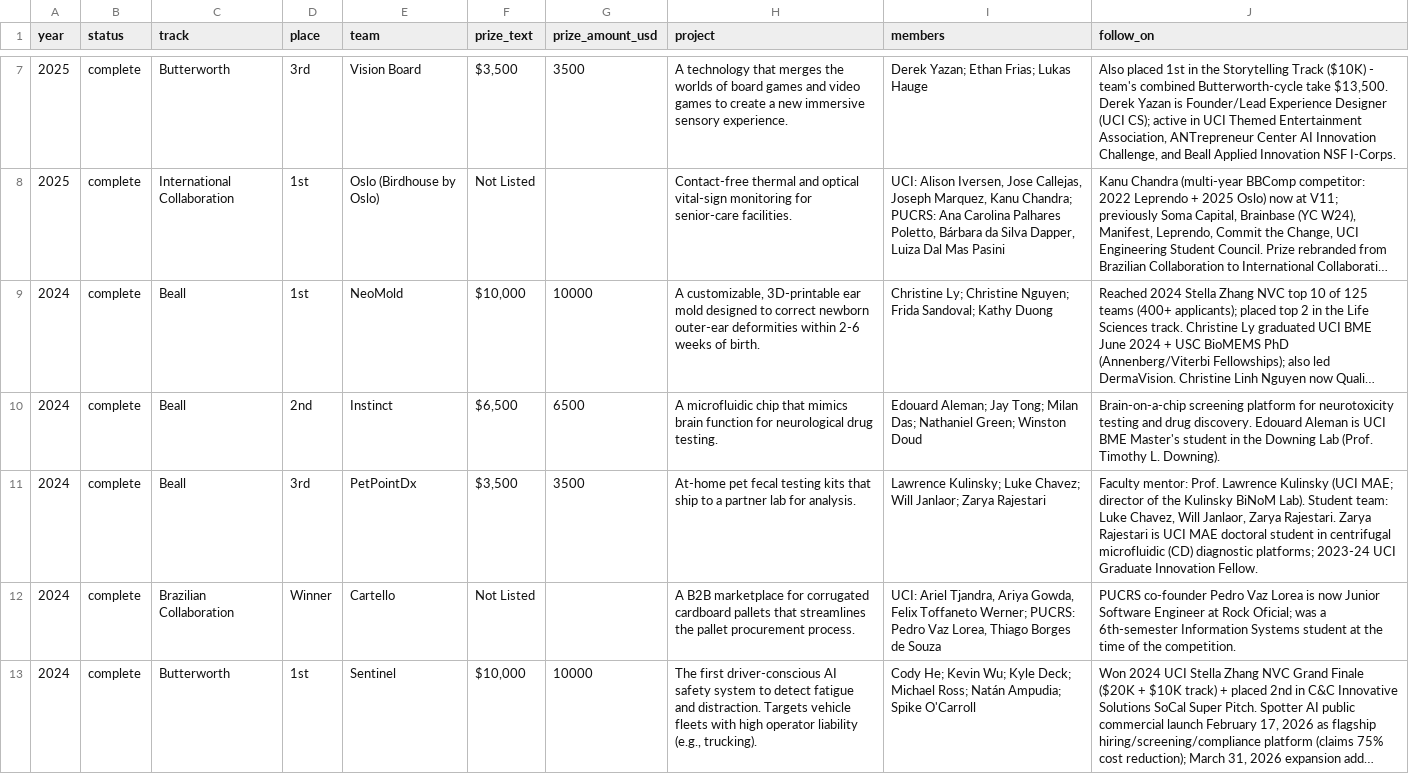
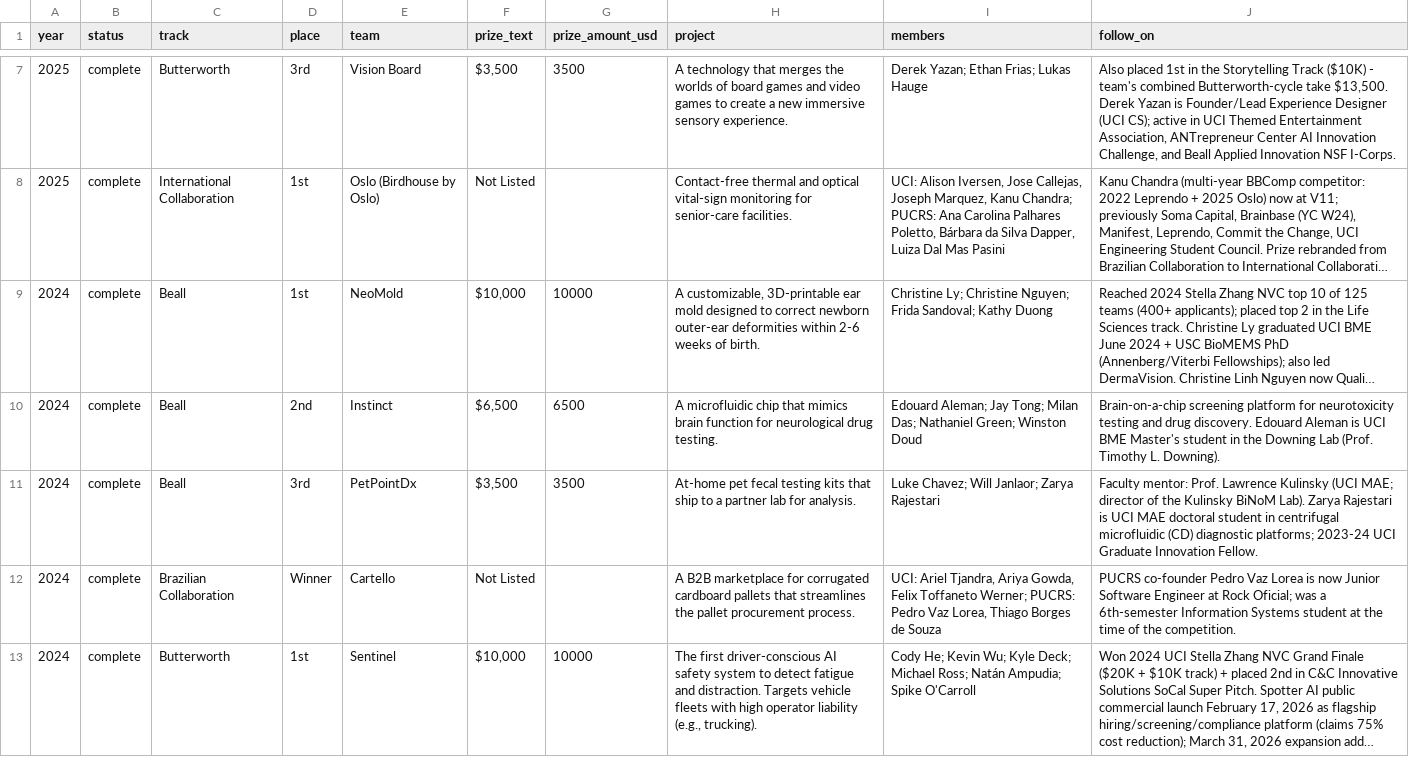
Before and after one commit to BeallButterworthUCI/History, a CSV file: data/winners.csv, drawn as a sheet; only a part is shown, gaps mark what is left out; long unchanged cells end in …; the diff covers the shown part only.

Commit message:
Correct Beall Center gift amount and roster/schedule details

```diff
--- a/data/winners.csv
+++ b/data/winners.csv
@@ -10,3 +10,3 @@ year,status,track,place,team,prize_text,prize_amount_usd,project,members,follow_
 2024,complete,Beall,2nd,Instinct,"$6,500",6500,A microfluidic chip that mimics brain function for neurological drug testing.,Edouard Aleman; Jay Tong; Milan Das; Nathaniel Green; Winston Doud,"Brain-on-a-chip screening platform for neurotoxicity testing and drug discovery. Edouard Aleman is UCI BME Master's student in the Downing Lab (Prof. Timothy L. Downing)."
-2024,complete,Beall,3rd,PetPointDx,"$3,500",3500,At-home pet fecal testing kits that ship to a partner lab for analysis.,Lawrence Kulinsky; Luke Chavez; Will Janlaor; Zarya Rajestari,"Faculty mentor: Prof. Lawrence Kulinsky (UCI MAE; director of the Kulinsky BiNoM Lab). Student team: Luke Chavez, Will Janlaor, Zarya Rajestari. Zarya Rajestari is UCI MAE doctoral student in centrifugal microfluidic (CD) diagnostic platforms; 2023-24 UCI Graduate Innovation Fellow."
+2024,complete,Beall,3rd,PetPointDx,"$3,500",3500,At-home pet fecal testing kits that ship to a partner lab for analysis.,Luke Chavez; Will Janlaor; Zarya Rajestari,"Faculty mentor: Prof. Lawrence Kulinsky (UCI MAE; director of the Kulinsky BiNoM Lab). Zarya Rajestari is UCI MAE doctoral student in centrifugal microfluidic (CD) diagnostic platforms; 2023-24 UCI Graduate Innovation Fellow."
 2024,complete,Brazilian Collaboration,Winner,Cartello,Not Listed,,A B2B marketplace for corrugated cardboard pallets that streamlines the pallet procurement process.,"UCI: Ariel Tjandra, Ariya Gowda, Felix Toffaneto Werner; PUCRS: Pedro Vaz Lorea, Thiago Borges de Souza","PUCRS co-founder Pedro Vaz Lorea is now Junior Software Engineer at Rock Oficial; was a 6th-semester Information Systems student at the time of the competition."
```
Also changed, not shown: 3 edited cells elsewhere in this file, 9 other files.
